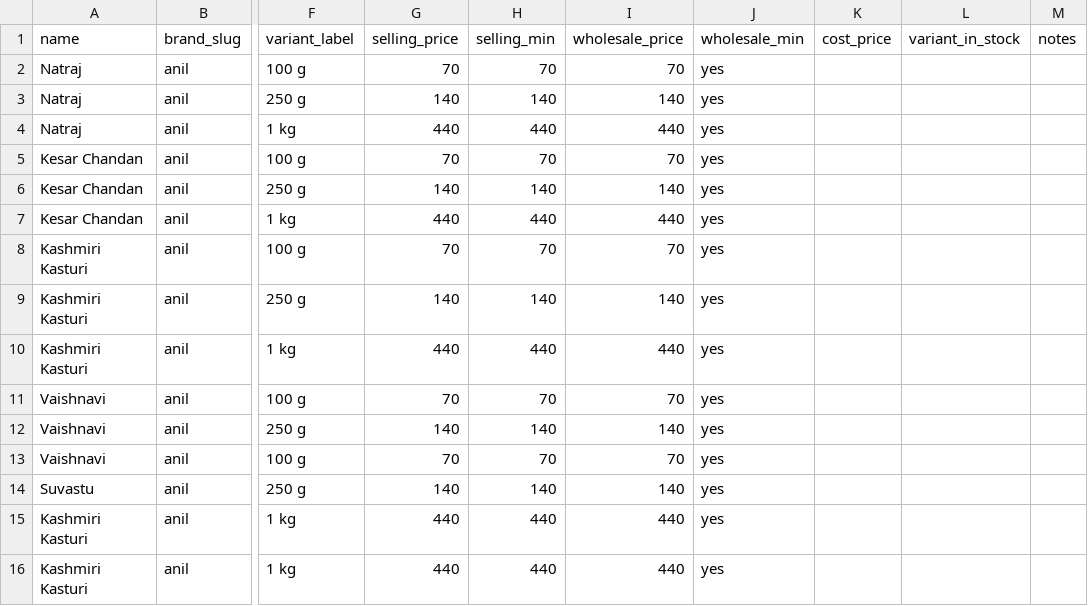
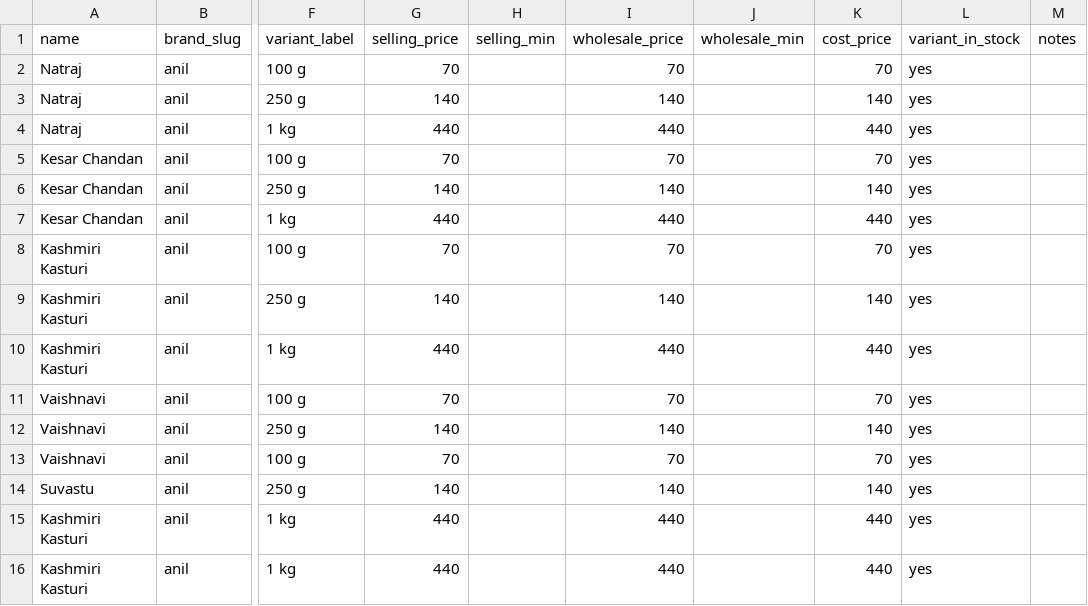
Before and after one commit to guru-pandit/bhaav-book, a CSV file: sample-price-list.csv, drawn as a sheet; only a part is shown, gaps mark what is left out; the diff covers the shown part only; the diff names each change by its address in the sheet, - before the commit and + after, or states it on an @@ line.

```diff
--- a/sample-price-list.csv
+++ b/sample-price-list.csv
-H2 (selling_min): 70
+H2 (selling_min): (empty)
-J2:J16 (wholesale_min): yes
+J2:J16 (wholesale_min): (empty)
-K2 (cost_price): (empty)
+K2 (cost_price): 70
-L2:L16 (variant_in_stock): (empty)
+L2:L16 (variant_in_stock): yes
-H3 (selling_min): 140
+H3 (selling_min): (empty)
-K3 (cost_price): (empty)
+K3 (cost_price): 140
-H4 (selling_min): 440
+H4 (selling_min): (empty)
-K4 (cost_price): (empty)
+K4 (cost_price): 440
-H5 (selling_min): 70
+H5 (selling_min): (empty)
-K5 (cost_price): (empty)
+K5 (cost_price): 70
-H6 (selling_min): 140
+H6 (selling_min): (empty)
-K6 (cost_price): (empty)
+K6 (cost_price): 140
-H7 (selling_min): 440
+H7 (selling_min): (empty)
-K7 (cost_price): (empty)
+K7 (cost_price): 440
-H8 (selling_min): 70
+H8 (selling_min): (empty)
-K8 (cost_price): (empty)
+K8 (cost_price): 70
-H9 (selling_min): 140
+H9 (selling_min): (empty)
-K9 (cost_price): (empty)
+K9 (cost_price): 140
-H10 (selling_min): 440
+H10 (selling_min): (empty)
-K10 (cost_price): (empty)
+K10 (cost_price): 440
-H11 (selling_min): 70
+H11 (selling_min): (empty)
-K11 (cost_price): (empty)
+K11 (cost_price): 70
-H12 (selling_min): 140
+H12 (selling_min): (empty)
-K12 (cost_price): (empty)
+K12 (cost_price): 140
-H13 (selling_min): 70
+H13 (selling_min): (empty)
-K13 (cost_price): (empty)
+K13 (cost_price): 70
-H14 (selling_min): 140
+H14 (selling_min): (empty)
-K14 (cost_price): (empty)
+K14 (cost_price): 140
-H15:H16 (selling_min): 440
+H15:H16 (selling_min): (empty)
-K15:K16 (cost_price): (empty)
+K15:K16 (cost_price): 440
```
Also changed, not shown: 98 edited cells elsewhere in this file, 2 other files.
